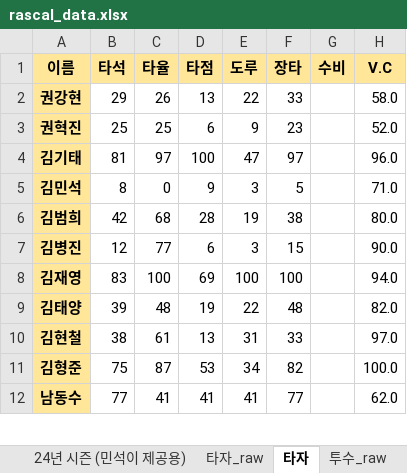
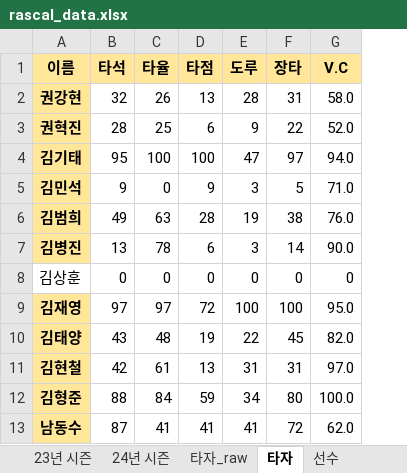
Before and after one commit to akffhaos95/rascal_photo_card, an Excel workbook: build/rascal_data.xlsx, sheet 타자, drawn as a sheet; only a part is shown; values as stored, in another font and other column widths than the file's, no borders; charts and pictures not drawn; removed rows and columns are numbered as before the commit, all else as after; the diff covers the shown part only; the diff names each change by its address in the sheet, - before the commit and + after, or states it on an @@ line.

```diff
--- a/build/rascal_data.xlsx (sheet 타자)
+++ b/build/rascal_data.xlsx (sheet 타자)
-sheet tab: 24년 시즌 (민석이 제공용)
-column G (수비), empty
-B2 (타석): 29
+B2 (타석): 32
-E2 (도루): 22
+E2 (도루): 28
-F2 (장타): 33
+F2 (장타): 31
-B3 (타석): 25
+B3 (타석): 28
-F3 (장타): 23
+F3 (장타): 22
-B4 (타석): 81
+B4 (타석): 95
-C4 (타율): 97
+C4 (타율): 100
-G4 (V.C): 96.0
+G4 (V.C): 94.0
-B5 (타석): 8
+B5 (타석): 9
-B6 (타석): 42
+B6 (타석): 49
-C6 (타율): 68
+C6 (타율): 63
-G6 (V.C): 80.0
+G6 (V.C): 76.0
-B7 (타석): 12
+B7 (타석): 13
-C7 (타율): 77
+C7 (타율): 78
-F7 (장타): 15
+F7 (장타): 14
+row 8: 김상훈 | 0 | 0 | 0 | 0 | 0 | 0
-B9 (타석): 83
+B9 (타석): 97
-C9 (타율): 100
+C9 (타율): 97
-D9 (타점): 69
+D9 (타점): 72
-G9 (V.C): 94.0
+G9 (V.C): 95.0
-B10 (타석): 39
+B10 (타석): 43
-F10 (장타): 48
+F10 (장타): 45
-B11 (타석): 38
+B11 (타석): 42
-F11 (장타): 33
+F11 (장타): 31
-B12 (타석): 75
+B12 (타석): 88
-C12 (타율): 87
+C12 (타율): 84
-D12 (타점): 53
+D12 (타점): 59
-F12 (장타): 82
+F12 (장타): 80
-B13 (타석): 77
+B13 (타석): 87
-F13 (장타): 77
+F13 (장타): 72
```
Also changed, not shown: 32 edited cells elsewhere in this sheet, sheet 통산 성적(~24), sheet 24년 시즌, sheet 24 上코모도리그(24), sheet 타자_raw, sheet 투수_raw, sheet 투수, 2 more sheets, other sheet tabs, formulas that keep their value, charts or pictures, 12 other files.
